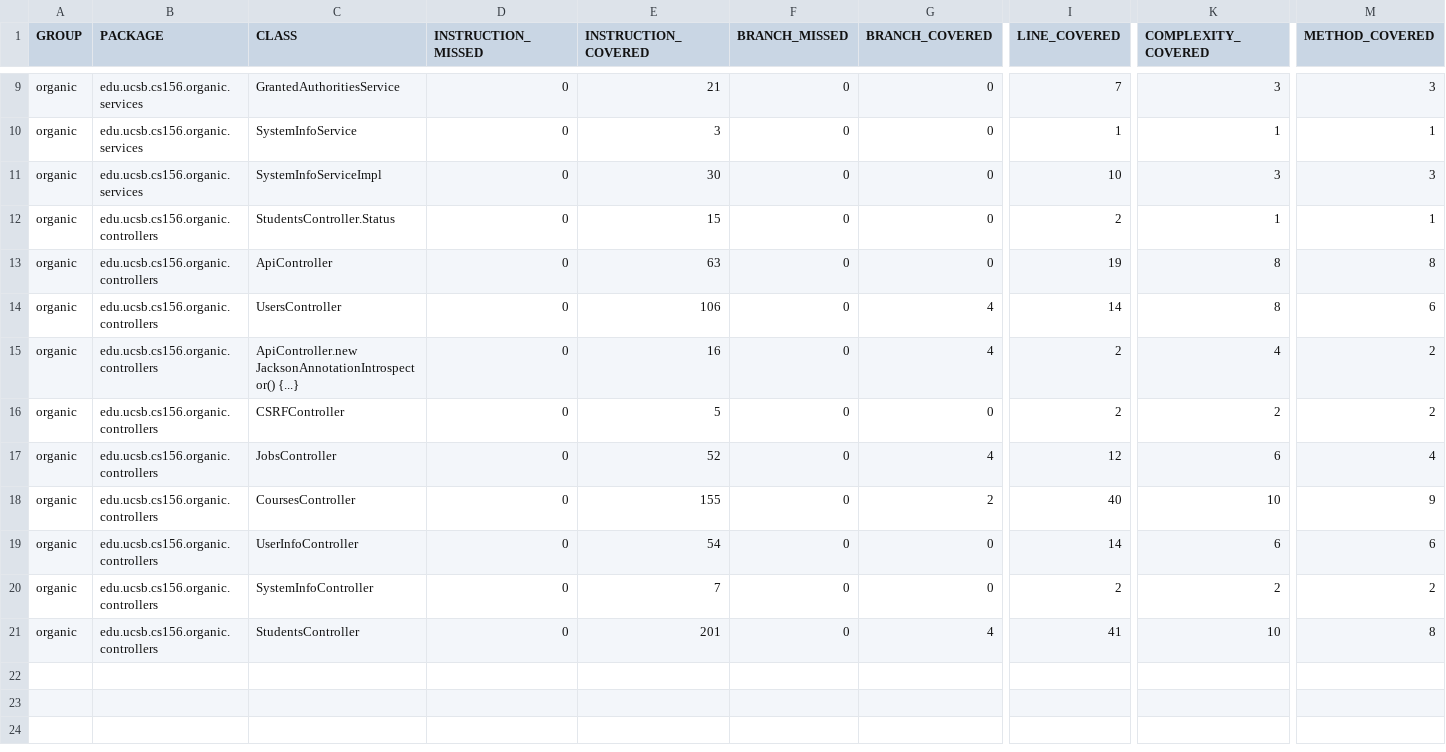
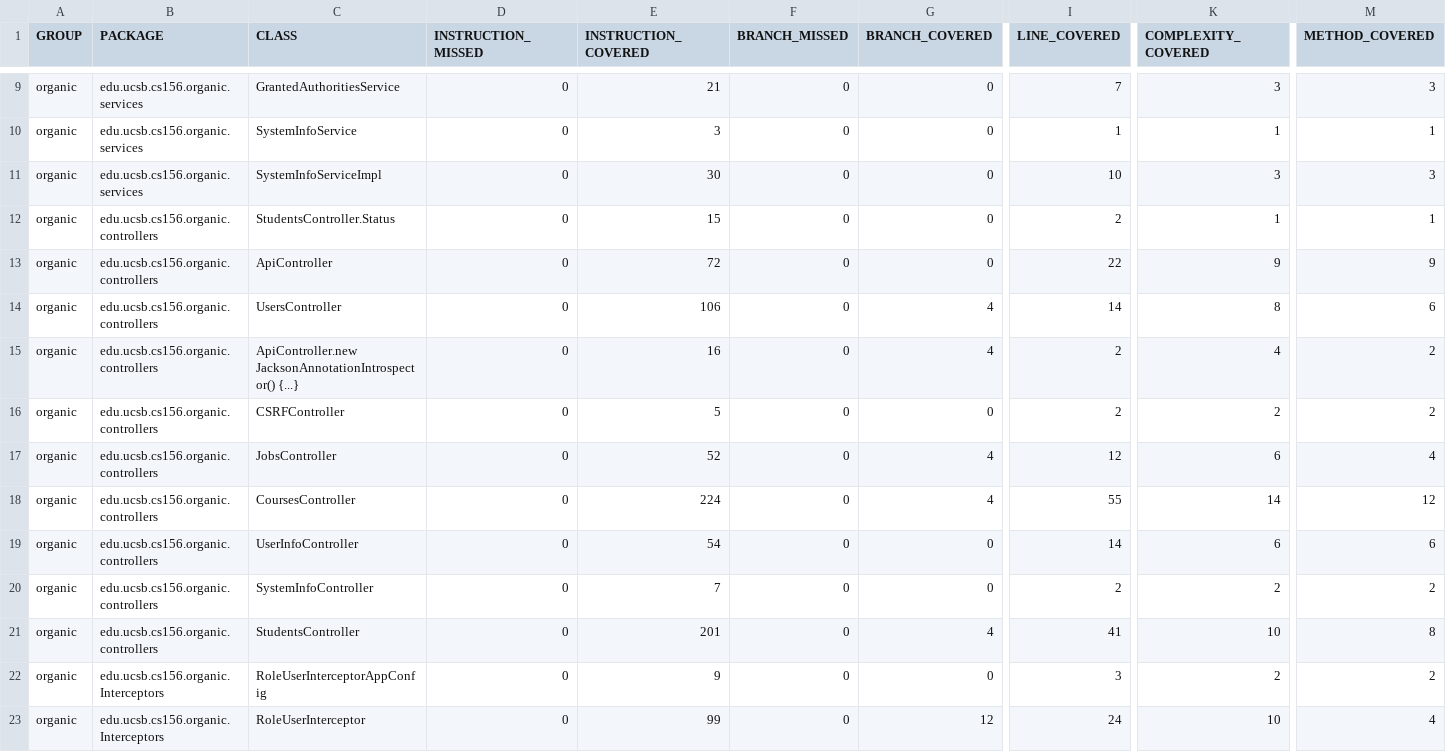
Before and after one commit to ucsb-cs156-f23/proj-organic-f23-6pm-4, a CSV file: jacoco/jacoco.csv, drawn as a sheet; only a part is shown, gaps mark what is left out; rows hold the shown columns only; the diff names each change by its address in the sheet, - before the commit and + after, or states it on an @@ line.

Commit message:
Deploying to gh-pages from @ ucsb-cs156-f23/proj-organic-f23-6pm-4@cda53830d6ce4c52cbeec75037d900c912bddafc 🚀

```diff
--- a/jacoco/jacoco.csv
+++ b/jacoco/jacoco.csv
-E13 (INSTRUCTION_COVERED): 63
+E13 (INSTRUCTION_COVERED): 72
-I13 (LINE_COVERED): 19
+I13 (LINE_COVERED): 22
-K13 (COMPLEXITY_COVERED): 8
+K13 (COMPLEXITY_COVERED): 9
-M13 (METHOD_COVERED): 8
+M13 (METHOD_COVERED): 9
-E18 (INSTRUCTION_COVERED): 155
+E18 (INSTRUCTION_COVERED): 224
-G18 (BRANCH_COVERED): 2
+G18 (BRANCH_COVERED): 4
-I18 (LINE_COVERED): 40
+I18 (LINE_COVERED): 55
-K18 (COMPLEXITY_COVERED): 10
+K18 (COMPLEXITY_COVERED): 14
-M18 (METHOD_COVERED): 9
+M18 (METHOD_COVERED): 12
+row 22: organic | edu.ucsb.cs156.organic.Interceptors | RoleUserInterceptorAppConfig | 0 | 9 | 0 | 0 | 3 | 2 | 2
+row 23: organic | edu.ucsb.cs156.organic.Interceptors | RoleUserInterceptor | 0 | 99 | 0 | 12 | 24 | 10 | 4
```
Also changed, not shown: 16 other files.
